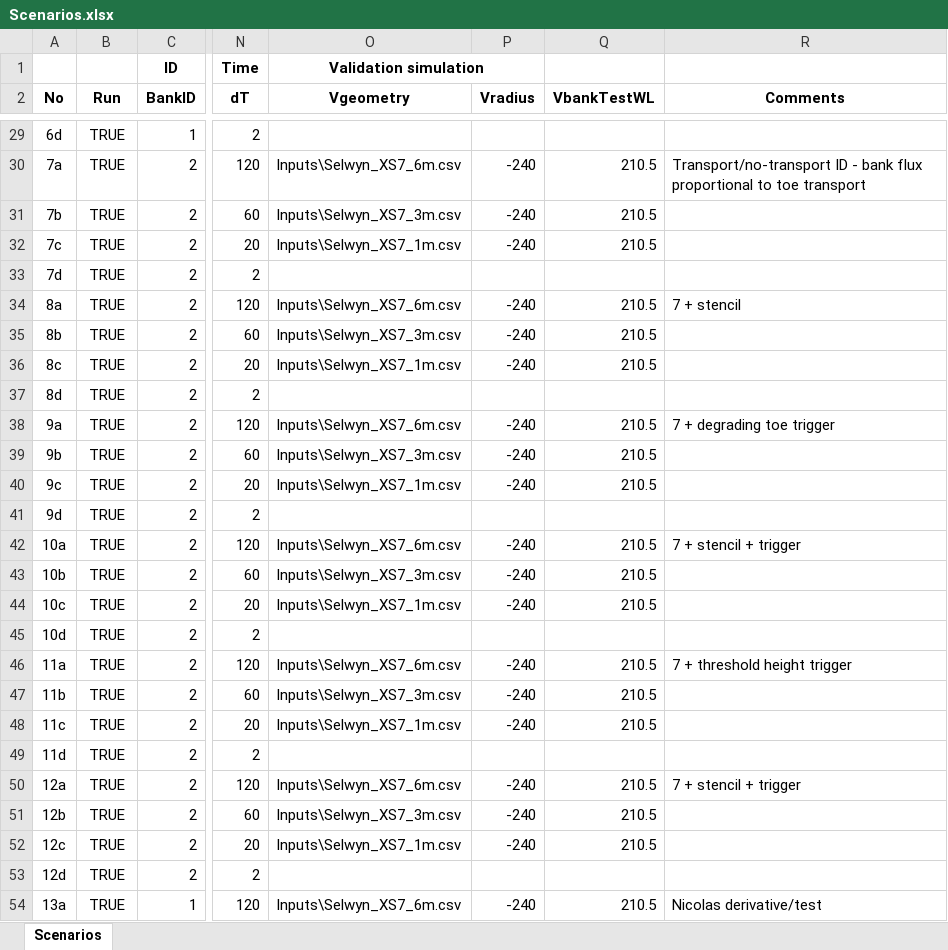
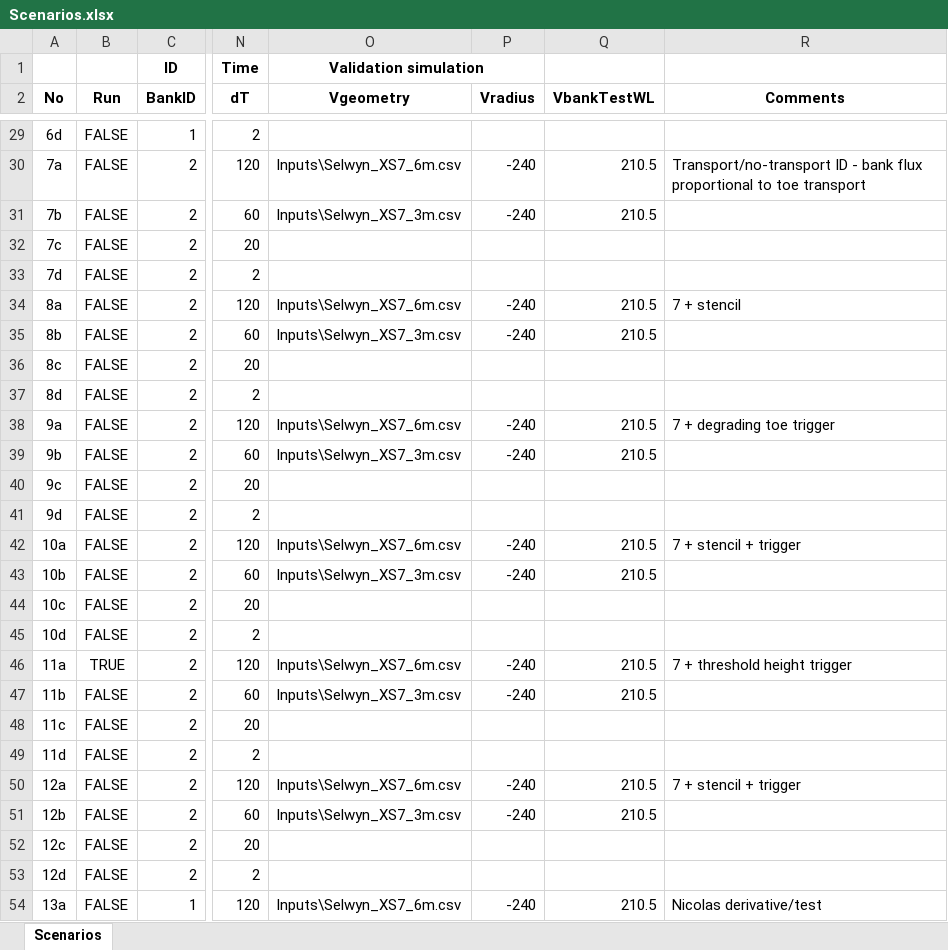
Before and after one commit to RegMeasures/XChannel, an Excel workbook: Inputs/Scenarios.xlsx, sheet Scenarios, drawn as a sheet; only a part is shown, gaps mark what is left out; values as stored, in another font and other column widths than the file's, no borders; conditional formats not drawn; the diff covers the shown part only; the diff names each change by its address in the sheet, - before the commit and + after, or states it on an @@ line.

```diff
--- a/Inputs/Scenarios.xlsx (sheet Scenarios)
+++ b/Inputs/Scenarios.xlsx (sheet Scenarios)
-B29:B45 (Run): TRUE
+B29:B45 (Run): FALSE
-O32 (Vgeometry): Inputs\Selwyn_XS7_1m.csv
+O32 (Vgeometry): (empty)
-P32 (Vradius): -240
+P32 (Vradius): (empty)
-Q32 (VbankTestWL): 210.5
+Q32 (VbankTestWL): (empty)
-O36 (Vgeometry): Inputs\Selwyn_XS7_1m.csv
+O36 (Vgeometry): (empty)
-P36 (Vradius): -240
+P36 (Vradius): (empty)
-Q36 (VbankTestWL): 210.5
+Q36 (VbankTestWL): (empty)
-O40 (Vgeometry): Inputs\Selwyn_XS7_1m.csv
+O40 (Vgeometry): (empty)
-P40 (Vradius): -240
+P40 (Vradius): (empty)
-Q40 (VbankTestWL): 210.5
+Q40 (VbankTestWL): (empty)
-O44 (Vgeometry): Inputs\Selwyn_XS7_1m.csv
+O44 (Vgeometry): (empty)
-P44 (Vradius): -240
+P44 (Vradius): (empty)
-Q44 (VbankTestWL): 210.5
+Q44 (VbankTestWL): (empty)
-B47:B54 (Run): TRUE
+B47:B54 (Run): FALSE
-O48 (Vgeometry): Inputs\Selwyn_XS7_1m.csv
+O48 (Vgeometry): (empty)
-P48 (Vradius): -240
+P48 (Vradius): (empty)
-Q48 (VbankTestWL): 210.5
+Q48 (VbankTestWL): (empty)
-O52 (Vgeometry): Inputs\Selwyn_XS7_1m.csv
+O52 (Vgeometry): (empty)
-P52 (Vradius): -240
+P52 (Vradius): (empty)
-Q52 (VbankTestWL): 210.5
+Q52 (VbankTestWL): (empty)
```
Also changed, not shown: 94 edited cells elsewhere in this sheet, 3 other files.
